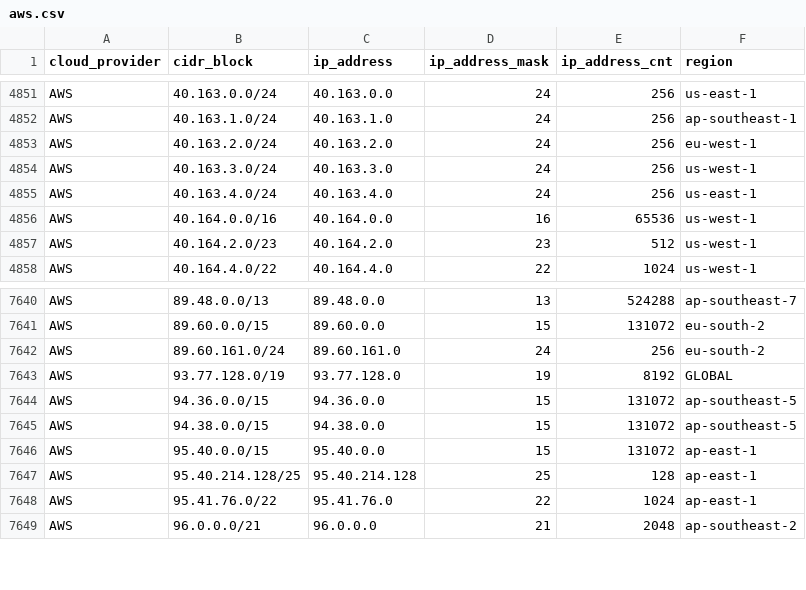
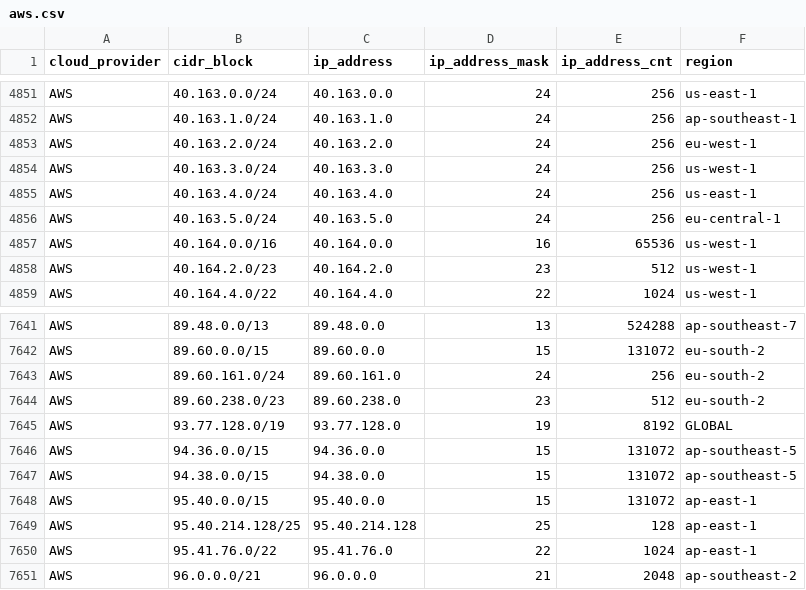
Before and after one commit to tobilg/public-cloud-provider-ip-ranges, a CSV file: data/providers/aws.csv, drawn as a sheet; only a part is shown, gaps mark what is left out; the diff names each change by its address in the sheet, - before the commit and + after, or states it on an @@ line.

```diff
--- a/data/providers/aws.csv
+++ b/data/providers/aws.csv
+row 4856: AWS | 40.163.5.0/24 | 40.163.5.0 | 24 | 256 | eu-central-1
+row 7644: AWS | 89.60.238.0/23 | 89.60.238.0 | 23 | 512 | eu-south-2
```
Also changed, not shown: data/providers/linode.csv, 8 other files.
